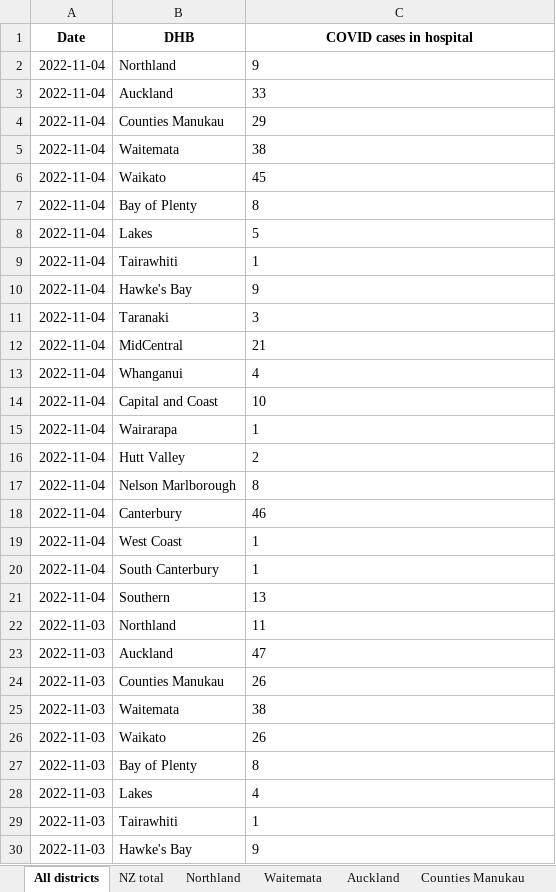
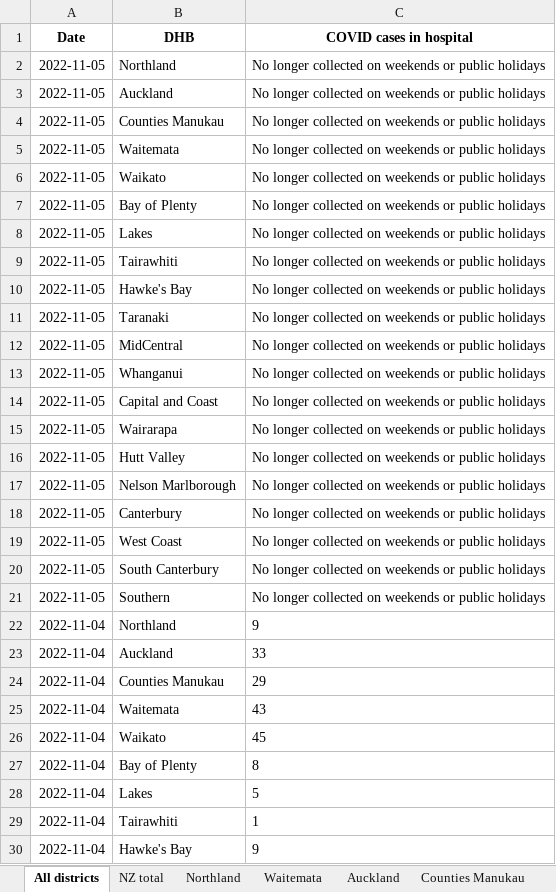
Before and after one commit to minhealthnz/nz-covid-data, an Excel workbook: cases/covid-cases-in-hospital-counts-location.xlsx, sheet All districts, drawn as a sheet; only a part is shown; the shorter side is filled out with more unchanged rows; values as stored, in another font and other column widths than the file's, no borders; addresses are those after the commit; the diff names each change by its address in the sheet, - before the commit and + after, or states it on an @@ line.

Commit message:
COVID-19 cases data 05 Nov

```diff
--- a/cases/covid-cases-in-hospital-counts-location.xlsx (sheet All districts)
+++ b/cases/covid-cases-in-hospital-counts-location.xlsx (sheet All districts)
+row 2: 2022-11-05 | Northland | No longer collected on weekends or public holidays
+row 3: 2022-11-05 | Auckland | No longer collected on weekends or public holidays
+row 4: 2022-11-05 | Counties Manukau | No longer collected on weekends or public holidays
+row 5: 2022-11-05 | Waitemata | No longer collected on weekends or public holidays
+row 6: 2022-11-05 | Waikato | No longer collected on weekends or public holidays
+row 7: 2022-11-05 | Bay of Plenty | No longer collected on weekends or public holidays
+row 8: 2022-11-05 | Lakes | No longer collected on weekends or public holidays
+row 9: 2022-11-05 | Tairawhiti | No longer collected on weekends or public holidays
+row 10: 2022-11-05 | Hawke's Bay | No longer collected on weekends or public holidays
+row 11: 2022-11-05 | Taranaki | No longer collected on weekends or public holidays
+row 12: 2022-11-05 | MidCentral | No longer collected on weekends or public holidays
+row 13: 2022-11-05 | Whanganui | No longer collected on weekends or public holidays
+row 14: 2022-11-05 | Capital and Coast | No longer collected on weekends or public holidays
+row 15: 2022-11-05 | Wairarapa | No longer collected on weekends or public holidays
+row 16: 2022-11-05 | Hutt Valley | No longer collected on weekends or public holidays
+row 17: 2022-11-05 | Nelson Marlborough | No longer collected on weekends or public holidays
+row 18: 2022-11-05 | Canterbury | No longer collected on weekends or public holidays
+row 19: 2022-11-05 | West Coast | No longer collected on weekends or public holidays
+row 20: 2022-11-05 | South Canterbury | No longer collected on weekends or public holidays
+row 21: 2022-11-05 | Southern | No longer collected on weekends or public holidays
-C25 (COVID cases in hospital): 38
+C25 (COVID cases in hospital): 43
```
Also changed, not shown: sheet Waitemata, sheet NZ total, sheet Tairawhiti, sheet West Coast only, sheet Wairarapa, sheet Whanganui, 17 more sheets, cases/covid-cases-counts-location.xlsx, 3 other files.
